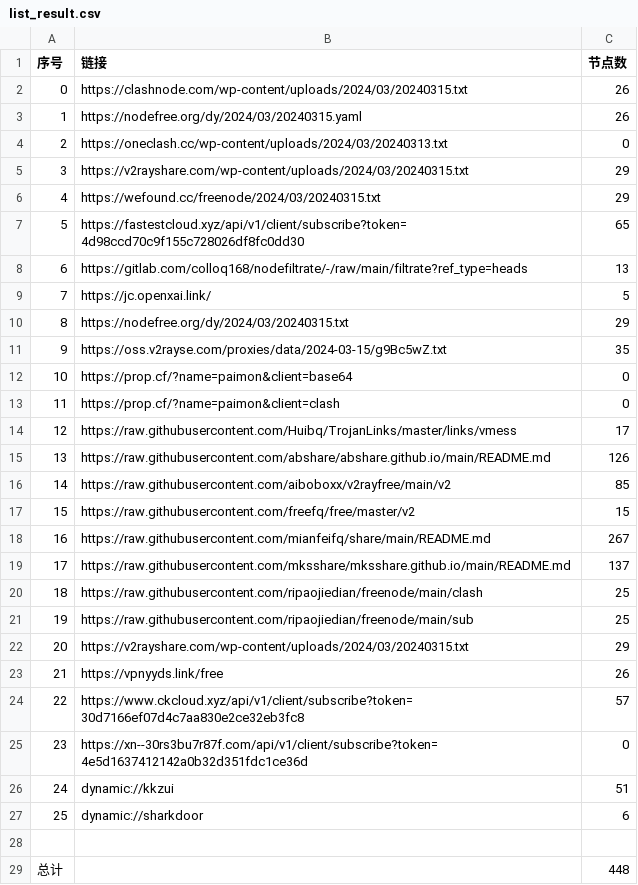
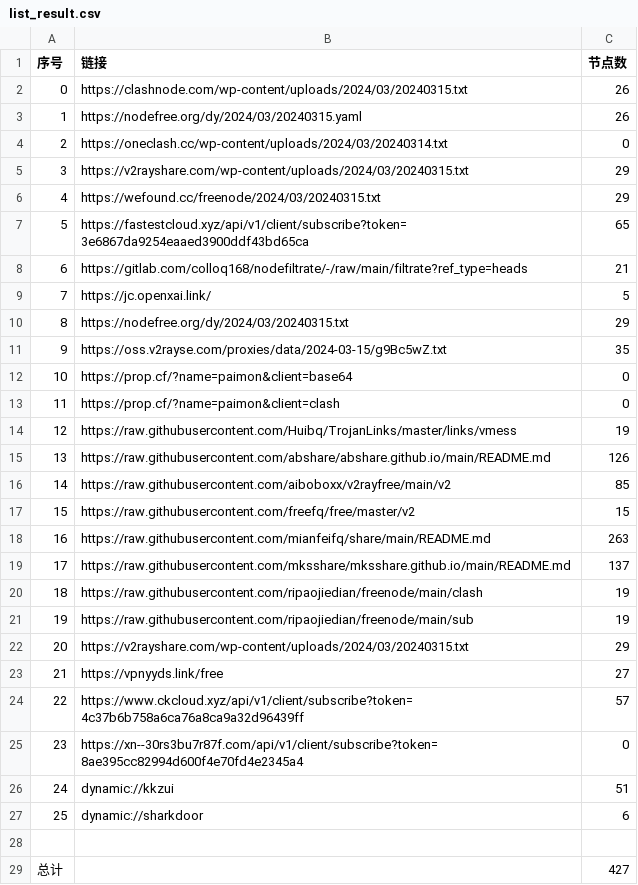
Before and after one commit to starsdream666/NoMoreWalls, a CSV file: list_result.csv, drawn as a sheet.

```diff
--- a/list_result.csv
+++ b/list_result.csv
@@ -3,7 +3,7 @@
 1,https://nodefree.org/dy/2024/03/20240315.yaml,26
-2,https://oneclash.cc/wp-content/uploads/2024/03/20240313.txt,0
+2,https://oneclash.cc/wp-content/uploads/2024/03/20240314.txt,0
 3,https://v2rayshare.com/wp-content/uploads/2024/03/20240315.txt,29
 4,https://wefound.cc/freenode/2024/03/20240315.txt,29
-5,https://fastestcloud.xyz/api/v1/client/subscribe?token=4d98ccd70c9f155c728026df8fc0dd30,65
-6,https://gitlab.com/colloq168/nodefiltrate/-/raw/main/filtrate?ref_type=heads,13
+5,https://fastestcloud.xyz/api/v1/client/subscribe?token=3e6867da9254eaaed3900ddf43bd65ca,65
+6,https://gitlab.com/colloq168/nodefiltrate/-/raw/main/filtrate?ref_type=heads,21
 7,https://jc.openxai.link/,5
@@ -13,3 +13,3 @@
 11,https://prop.cf/?name=paimon&client=clash,0
-12,https://raw.githubusercontent.com/Huibq/TrojanLinks/master/links/vmess,17
+12,https://raw.githubusercontent.com/Huibq/TrojanLinks/master/links/vmess,19
 13,https://raw.githubusercontent.com/abshare/abshare.github.io/main/README.md,126
@@ -17,10 +17,10 @@
 15,https://raw.githubusercontent.com/freefq/free/master/v2,15
-16,https://raw.githubusercontent.com/mianfeifq/share/main/README.md,267
+16,https://raw.githubusercontent.com/mianfeifq/share/main/README.md,263
 17,https://raw.githubusercontent.com/mksshare/mksshare.github.io/main/README.md,137
-18,https://raw.githubusercontent.com/ripaojiedian/freenode/main/clash,25
-19,https://raw.githubusercontent.com/ripaojiedian/freenode/main/sub,25
+18,https://raw.githubusercontent.com/ripaojiedian/freenode/main/clash,19
+19,https://raw.githubusercontent.com/ripaojiedian/freenode/main/sub,19
 20,https://v2rayshare.com/wp-content/uploads/2024/03/20240315.txt,29
-21,https://vpnyyds.link/free,26
-22,https://www.ckcloud.xyz/api/v1/client/subscribe?token=30d7166ef07d4c7aa830e2ce32eb3fc8,57
-23,https://xn--30rs3bu7r87f.com/api/v1/client/subscribe?token=4e5d1637412142a0b32d351fdc1ce36d,0
+21,https://vpnyyds.link/free,27
+22,https://www.ckcloud.xyz/api/v1/client/subscribe?token=4c37b6b758a6ca76a8ca9a32d96439ff,57
+23,https://xn--30rs3bu7r87f.com/api/v1/client/subscribe?token=8ae395cc82994d600f4e70fd4e2345a4,0
 24,dynamic://kkzui,51
@@ -28,2 +28,2 @@
 
-总计,,448
+总计,,427
```
Also changed, not shown: 25 other files.
